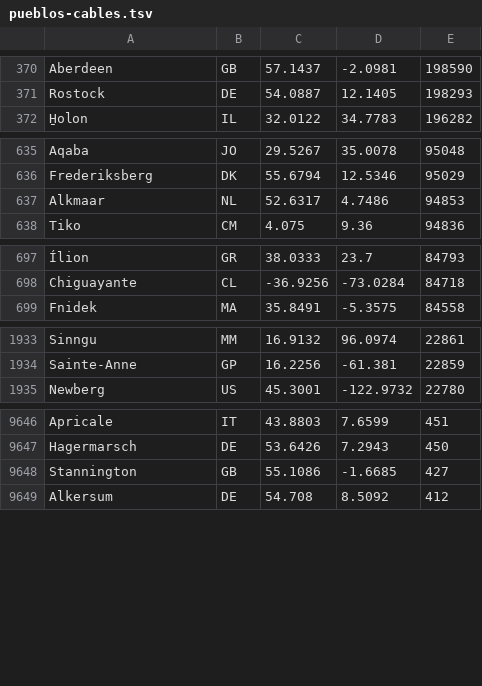
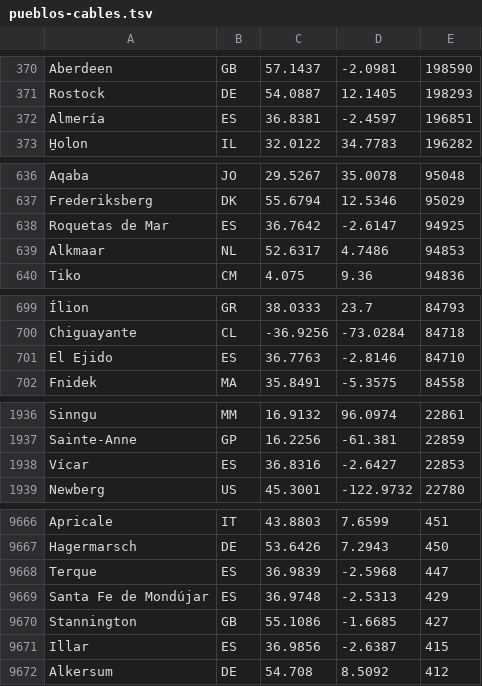
Before and after one commit to guardianagroup/guardianagroup.com, a TSV file: orbita/static/tierra/pueblos-cables.tsv, drawn as a sheet; only a part is shown, gaps mark what is left out; the diff covers the shown part only; the diff names each change by its address in the sheet, - before the commit and + after, or states it on an @@ line.

Commit message:
Órbita: pueblos donde llegan los cables, de GeoNames cities500 (2026-10-24T17:25Z)

```diff
--- a/orbita/static/tierra/pueblos-cables.tsv
+++ b/orbita/static/tierra/pueblos-cables.tsv
+row 372: Almería | ES | 36.8381 | -2.4597 | 196851
+row 638: Roquetas de Mar | ES | 36.7642 | -2.6147 | 94925
+row 701: El Ejido | ES | 36.7763 | -2.8146 | 84710
+row 1938: Vícar | ES | 36.8316 | -2.6427 | 22853
+row 9668: Terque | ES | 36.9839 | -2.5968 | 447
+row 9669: Santa Fe de Mondújar | ES | 36.9748 | -2.5313 | 429
+row 9671: Illar | ES | 36.9856 | -2.6387 | 415
```
Also changed, not shown: 21 added rows elsewhere in this file, 1 other file.
